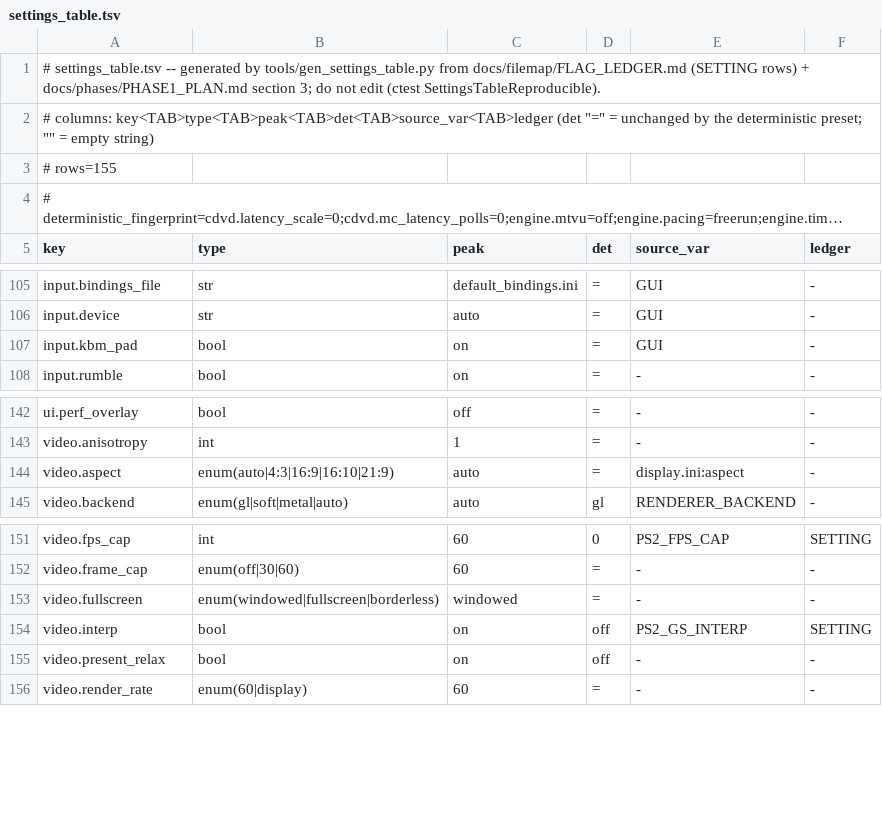
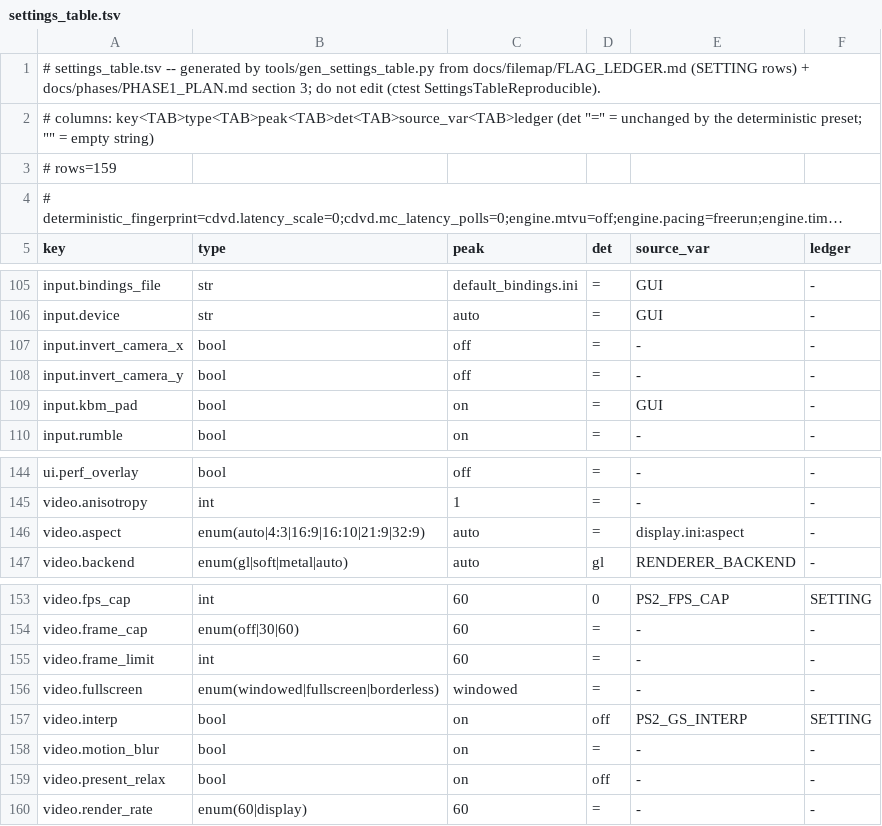
Before and after one commit to menaman123/NativeEE, a TSV file: docs/filemap/settings_table.tsv, drawn as a sheet; only a part is shown, gaps mark what is left out; long unchanged cells end in …; addresses are those after the commit; the diff names each change by its address in the sheet, - before the commit and + after, or states it on an @@ line.

Commit message:
feat(video,input): widescreen 32:9, uncapped frame rate, camera invert, motion blur, live scale
- video.aspect gains 32:9 (AspectSelection::Wide32_9, the Display page).
- video.frame_limit: 60 (the console's pacing), 61..1000 or 0 (unlimited)
  for a title whose clock measures real time; off 60 the presenter shows
  every picture. SetFrameLimit action, Display page "Frame rate" row.
- input.invert_camera_x / _y: the right stick's axes inverted on every
  device (InputSystem::SetCameraInvert), Controls page checkboxes.
- video.motion_blur: the title's own blur switch (SetMotionBlur, read by
  the title at its boundary), Display page checkbox.
- The internal scale is taken by the title at a boundary
  (TakeScaleRequest) so it changes live.
- display_sequence modes aspect_32_9, fps<n>, fpsunlimited, [no]invertx,
  [no]inverty, [no]blur; settings table, schema and PHASE1_PLAN rows.

```diff
--- a/docs/filemap/settings_table.tsv
+++ b/docs/filemap/settings_table.tsv
-A3 (key): # rows=155
+A3 (key): # rows=159
+row 107: input.invert_camera_x | bool | off | = | - | -
+row 108: input.invert_camera_y | bool | off | = | - | -
-B146 (type): enum(auto|4:3|16:9|16:10|21:9)
+B146 (type): enum(auto|4:3|16:9|16:10|21:9|32:9)
+row 155: video.frame_limit | int | 60 | = | - | -
+row 158: video.motion_blur | bool | on | = | - | -
```
Also changed, not shown: 21 other files.
